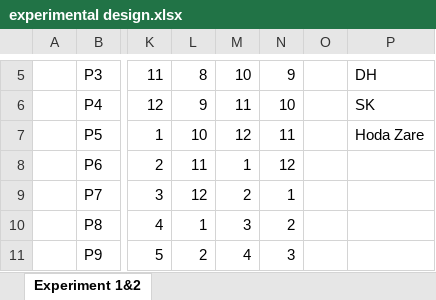
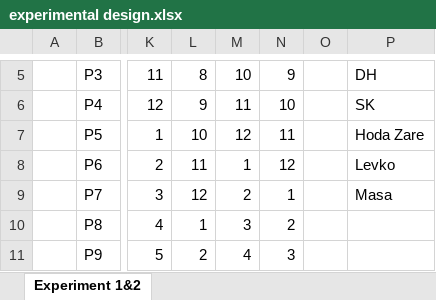
Before and after one commit to hcilab-um/tPad, an Excel workbook: Data/experimental design.xlsx, sheet Experiment 1&2, drawn as a sheet; only a part is shown, gaps mark what is left out; values as stored, in another font and other column widths than the file's, no borders; the diff names each change by its address in the sheet, - before the commit and + after, or states it on an @@ line.

```diff
--- a/Data/experimental design.xlsx (sheet Experiment 1&2)
+++ b/Data/experimental design.xlsx (sheet Experiment 1&2)
-P8: (empty)
+P8: Levko
-P9: (empty)
+P9: Masa
```
Also changed, not shown: 2 other files.
